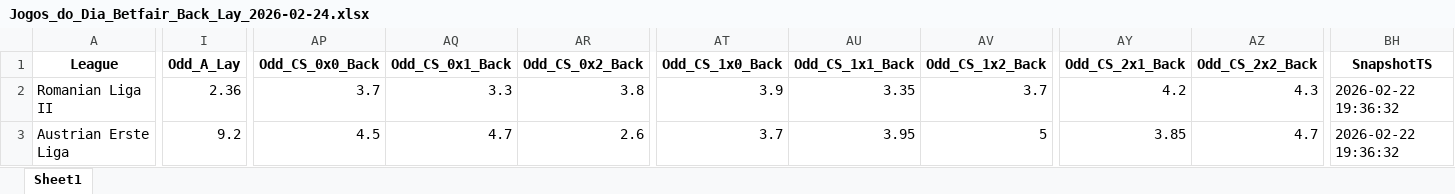
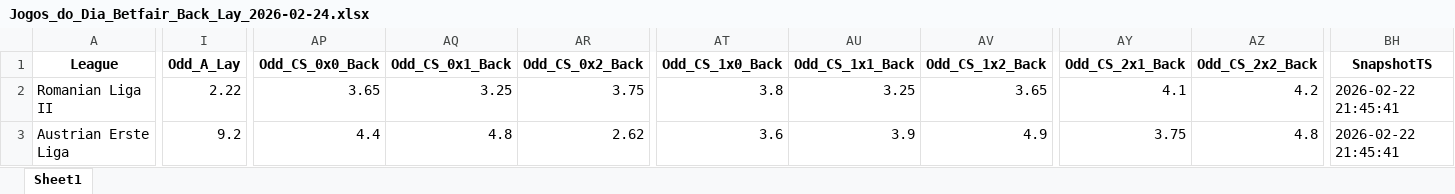
Before and after one commit to mtprado88/jogos_betfair, an Excel workbook: Jogos_do_Dia_Betfair_Back_Lay_2026-02-24.xlsx, sheet Sheet1, drawn as a sheet; only a part is shown, gaps mark what is left out; values as stored, in another font and other column widths than the file's, no borders; the diff covers the shown part only; the diff names each change by its address in the sheet, - before the commit and + after, or states it on an @@ line.

Commit message:
Atualizando o arquivo XLSX

```diff
--- a/Jogos_do_Dia_Betfair_Back_Lay_2026-02-24.xlsx (sheet Sheet1)
+++ b/Jogos_do_Dia_Betfair_Back_Lay_2026-02-24.xlsx (sheet Sheet1)
-I2 (Odd_A_Lay): 2.36
+I2 (Odd_A_Lay): 2.22
-AP2 (Odd_CS_0x0_Back): 3.7
+AP2 (Odd_CS_0x0_Back): 3.65
-AQ2 (Odd_CS_0x1_Back): 3.3
+AQ2 (Odd_CS_0x1_Back): 3.25
-AR2 (Odd_CS_0x2_Back): 3.8
+AR2 (Odd_CS_0x2_Back): 3.75
-AT2 (Odd_CS_1x0_Back): 3.9
+AT2 (Odd_CS_1x0_Back): 3.8
-AU2 (Odd_CS_1x1_Back): 3.35
+AU2 (Odd_CS_1x1_Back): 3.25
-AV2 (Odd_CS_1x2_Back): 3.7
+AV2 (Odd_CS_1x2_Back): 3.65
-AY2 (Odd_CS_2x1_Back): 4.2
+AY2 (Odd_CS_2x1_Back): 4.1
-AZ2 (Odd_CS_2x2_Back): 4.3
+AZ2 (Odd_CS_2x2_Back): 4.2
-BH2:BH3 (SnapshotTS): 2026-02-22 19:36:32
+BH2:BH3 (SnapshotTS): 2026-02-22 21:45:41
-AP3 (Odd_CS_0x0_Back): 4.5
+AP3 (Odd_CS_0x0_Back): 4.4
-AQ3 (Odd_CS_0x1_Back): 4.7
+AQ3 (Odd_CS_0x1_Back): 4.8
-AR3 (Odd_CS_0x2_Back): 2.6
+AR3 (Odd_CS_0x2_Back): 2.62
-AT3 (Odd_CS_1x0_Back): 3.7
+AT3 (Odd_CS_1x0_Back): 3.6
-AU3 (Odd_CS_1x1_Back): 3.95
+AU3 (Odd_CS_1x1_Back): 3.9
-AV3 (Odd_CS_1x2_Back): 5
+AV3 (Odd_CS_1x2_Back): 4.9
-AY3 (Odd_CS_2x1_Back): 3.85
+AY3 (Odd_CS_2x1_Back): 3.75
-AZ3 (Odd_CS_2x2_Back): 4.7
+AZ3 (Odd_CS_2x2_Back): 4.8
```
Also changed, not shown: 7 added rows, 6 removed rows and 424 edited cells elsewhere in this sheet.
